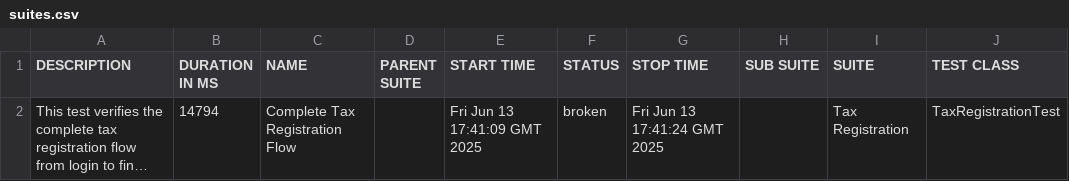
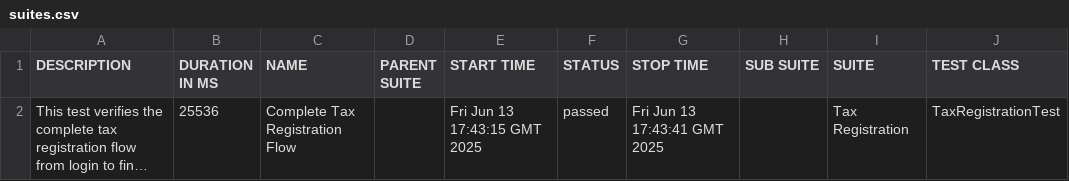
Before and after one commit to gyapeee/homework-2, a CSV file: allure/data/suites.csv, drawn as a sheet; only a part is shown; long unchanged cells end in …; the diff names each change by its address in the sheet, - before the commit and + after, or states it on an @@ line.

```diff
--- a/allure/data/suites.csv
+++ b/allure/data/suites.csv
-B2 (DURATION IN MS): 14794
+B2 (DURATION IN MS): 25536
-E2 (START TIME): Fri Jun 13 17:41:09 GMT 2025
+E2 (START TIME): Fri Jun 13 17:43:15 GMT 2025
-F2 (STATUS): broken
+F2 (STATUS): passed
-G2 (STOP TIME): Fri Jun 13 17:41:24 GMT 2025
+G2 (STOP TIME): Fri Jun 13 17:43:41 GMT 2025
```
Also changed, not shown: 30 other files.
